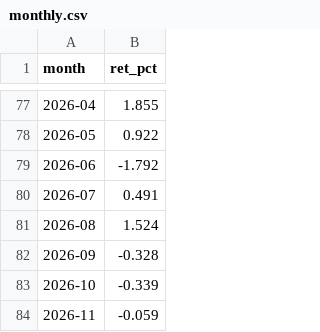
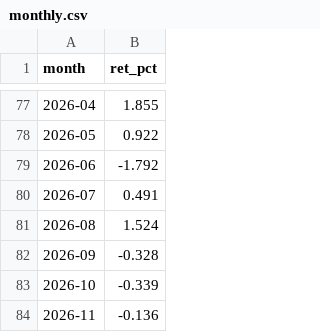
Before and after one commit to ebabao/all-weather-nav, a CSV file: data/monthly.csv, drawn as a sheet; only a part is shown, gaps mark what is left out.

```diff
--- a/data/monthly.csv
+++ b/data/monthly.csv
@@ -83,2 +83,2 @@ month,ret_pct
 2026-10,-0.339
-2026-11,-0.059
+2026-11,-0.136
```
Also changed, not shown: 10 other files.
